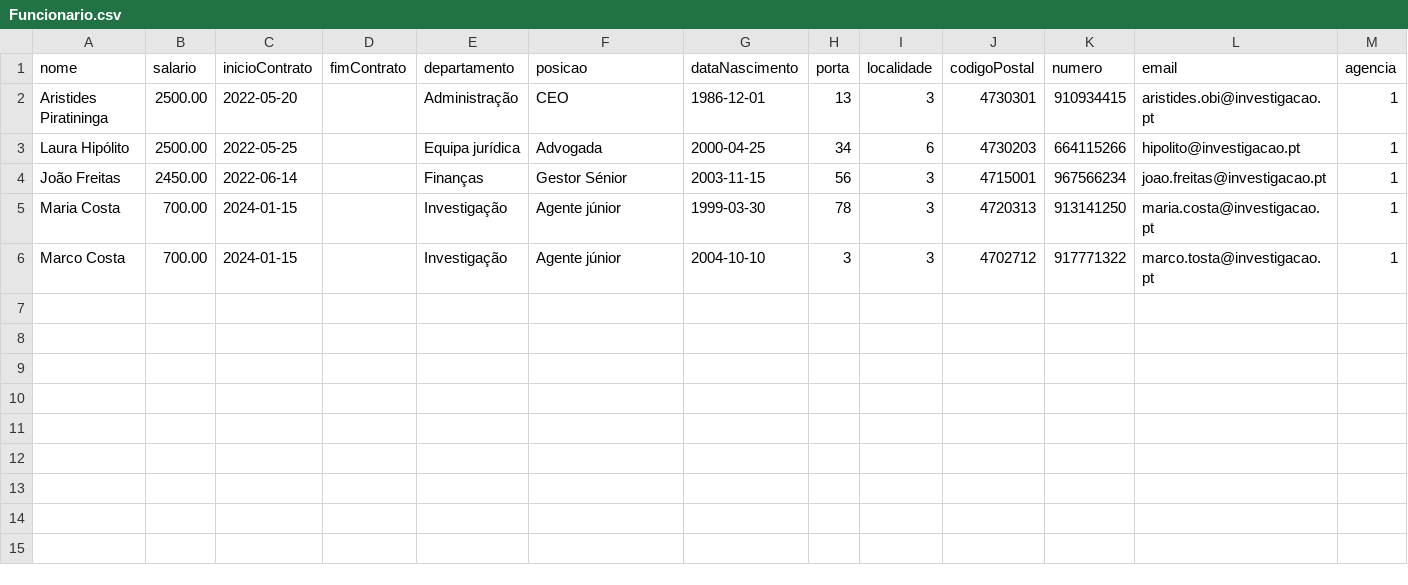
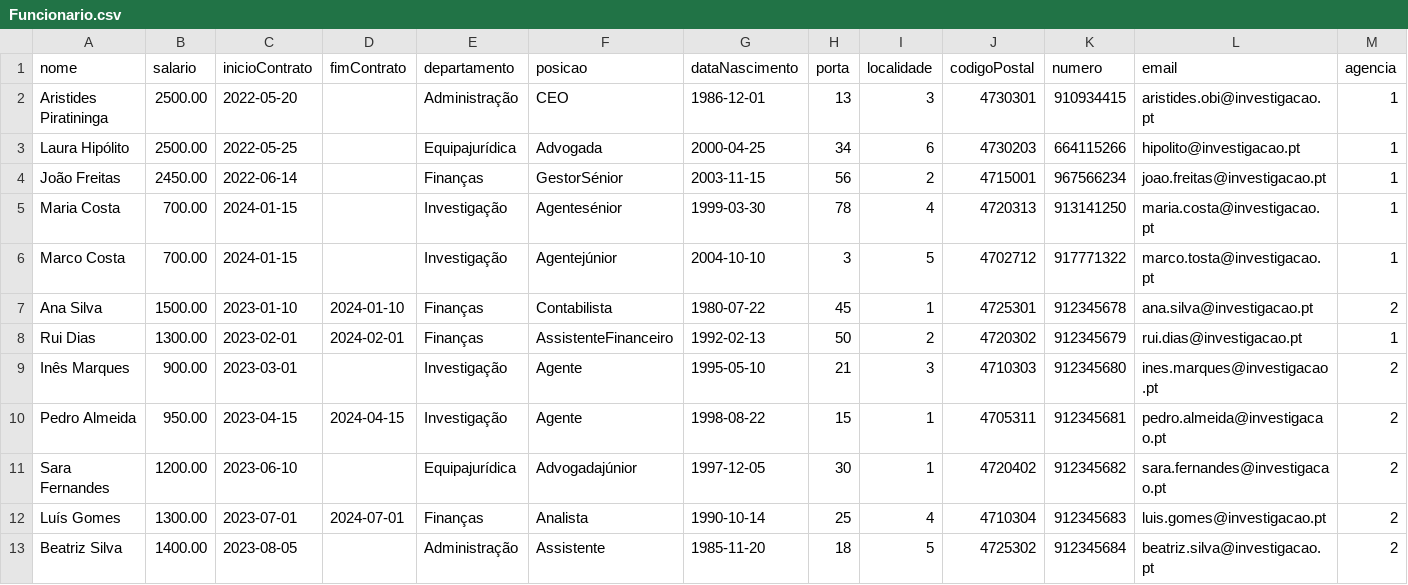
Before and after one commit to a104360/network, a CSV file: bd/migracao/PovoamentoCsv/Funcionario.csv, drawn as a sheet.

Commit message:
atualizacao do povoamento

```diff
--- a/bd/migracao/PovoamentoCsv/Funcionario.csv
+++ b/bd/migracao/PovoamentoCsv/Funcionario.csv
@@ -2,5 +2,12 @@ nome,salario,inicioContrato,fimContrato,departamento,posicao,dataNascimento,port
 Aristides Piratininga,2500.00,2022-05-20,,Administração,CEO,1986-12-01,13,3,4730301,910934415,aristides.obi@investigacao.pt,1
-Laura Hipólito,2500.00,2022-05-25,,Equipa jurídica,Advogada,2000-04-25,34,6,4730203,664115266,hipolito@investigacao.pt,1
-João Freitas,2450.00,2022-06-14,,Finanças,Gestor Sénior,2003-11-15,56,3,4715001,967566234,joao.freitas@investigacao.pt,1
-Maria Costa,700.00,2024-01-15,,Investigação,Agente júnior,1999-03-30,78,3,4720313,913141250,maria.costa@investigacao.pt,1
-Marco Costa,700.00,2024-01-15,,Investigação,Agente júnior,2004-10-10,3,3,4702712,917771322,marco.tosta@investigacao.pt,1
+Laura Hipólito,2500.00,2022-05-25,,Equipajurídica,Advogada,2000-04-25,34,6,4730203,664115266,hipolito@investigacao.pt,1
+João Freitas,2450.00,2022-06-14,,Finanças,GestorSénior,2003-11-15,56,2,4715001,967566234,joao.freitas@investigacao.pt,1
+Maria Costa,700.00,2024-01-15,,Investigação,Agentesénior,1999-03-30,78,4,4720313,913141250,maria.costa@investigacao.pt,1
+Marco Costa,700.00,2024-01-15,,Investigação,Agentejúnior,2004-10-10,3,5,4702712,917771322,marco.tosta@investigacao.pt,1
+Ana Silva,1500.00,2023-01-10,2024-01-10,Finanças,Contabilista,1980-07-22,45,1,4725301,912345678,ana.silva@investigacao.pt,2
+Rui Dias,1300.00,2023-02-01,2024-02-01,Finanças,AssistenteFinanceiro,1992-02-13,50,2,4720302,912345679,rui.dias@investigacao.pt,1
+Inês Marques,900.00,2023-03-01,,Investigação,Agente,1995-05-10,21,3,4710303,912345680,ines.marques@investigacao.pt,2
+Pedro Almeida,950.00,2023-04-15,2024-04-15,Investigação,Agente,1998-08-22,15,1,4705311,912345681,pedro.almeida@investigacao.pt,2
+Sara Fernandes,1200.00,2023-06-10,,Equipajurídica,Advogadajúnior,1997-12-05,30,1,4720402,912345682,sara.fernandes@investigacao.pt,2
+Luís Gomes,1300.00,2023-07-01,2024-07-01,Finanças,Analista,1990-10-14,25,4,4710304,912345683,luis.gomes@investigacao.pt,2
+Beatriz Silva,1400.00,2023-08-05,,Administração,Assistente,1985-11-20,18,5,4725302,912345684,beatriz.silva@investigacao.pt,2
```
Also changed, not shown: bd/migracao/PovoamentoCsv/Cliente.csv, bd/migracao/PovoamentoCsv/Pedido.csv, 8 other files.
